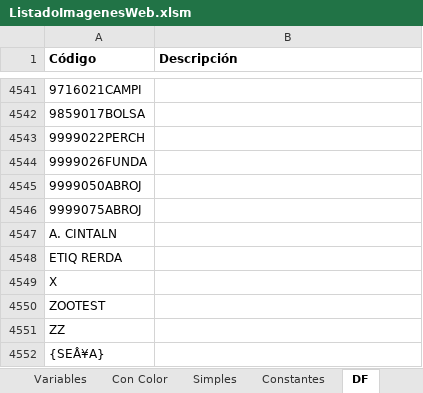
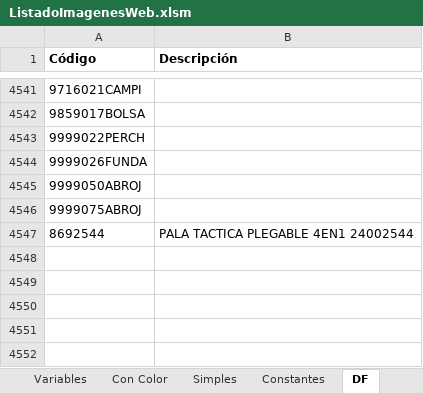
Before and after one commit to edgardoraul/archivos_bat, an Excel workbook: ListadoImagenesWeb.xlsm, sheet DF, drawn as a sheet; only a part is shown, gaps mark what is left out; values as stored, in another font and other column widths than the file's, no borders; removed rows and columns are numbered as before the commit, all else as after; the diff names each change by its address in the sheet, - before the commit and + after, or states it on an @@ line.

```diff
--- a/ListadoImagenesWeb.xlsm (sheet DF)
+++ b/ListadoImagenesWeb.xlsm (sheet DF)
-row 4547: A. CINTALN
-row 4548: ETIQ RERDA
-row 4549: X
-row 4550: ZOOTEST
-row 4551: ZZ
-row 4552: {SEÂ¥A}
+row 4547: 8692544 | PALA TACTICA PLEGABLE 4EN1 24002544
```
Also changed, not shown: sheet Variables, sheet Simples.
